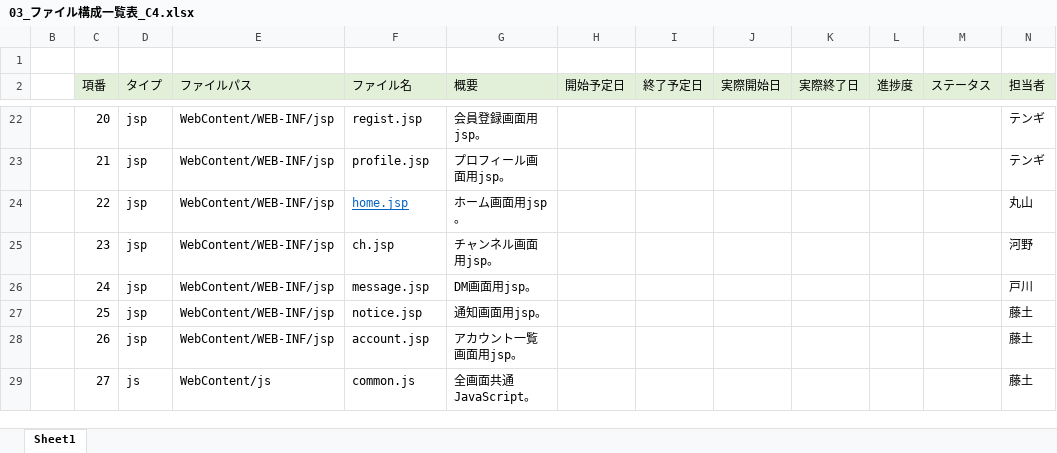
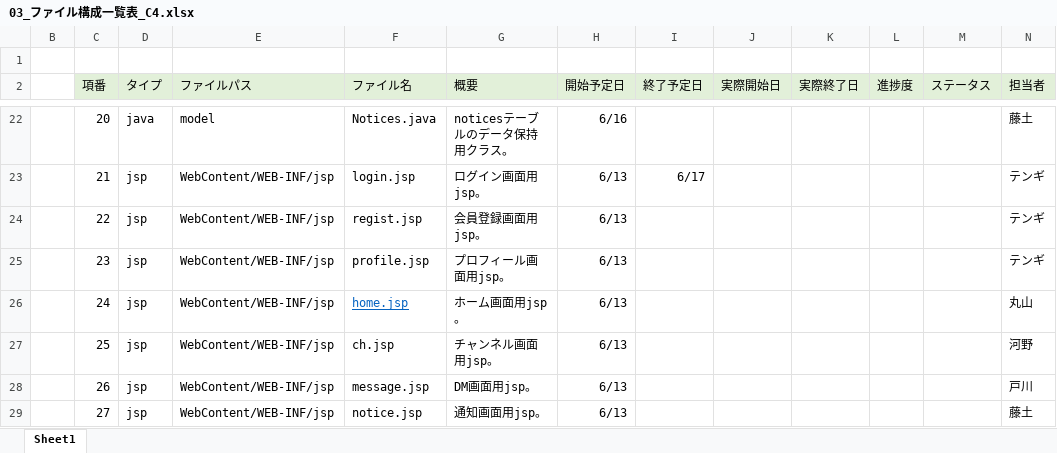
Before and after one commit to plusdojo2024/C4, an Excel workbook: doc/ファイル構成一覧表/03_ファイル構成一覧表_C4.xlsx, sheet Sheet1, drawn as a sheet; only a part is shown, gaps mark what is left out; values as stored, in another font and other column widths than the file's, no borders; the diff covers the shown part only; the diff names each change by its address in the sheet, - before the commit and + after, or states it on an @@ line.

```diff
--- a/doc/ファイル構成一覧表/03_ファイル構成一覧表_C4.xlsx (sheet Sheet1)
+++ b/doc/ファイル構成一覧表/03_ファイル構成一覧表_C4.xlsx (sheet Sheet1)
-D22 (タイプ): jsp
+D22 (タイプ): java
-E22 (ファイルパス): WebContent/WEB-INF/jsp
+E22 (ファイルパス): model
-F22 (ファイル名): regist.jsp
+F22 (ファイル名): Notices.java
-G22 (概要): 会員登録画面用jsp。
+G22 (概要): noticesテーブルのデータ保持用クラス。
-H22 (開始予定日): (empty)
+H22 (開始予定日): 6/16
-N22 (担当者): テンギ
+N22 (担当者): 藤土
-F23 (ファイル名): profile.jsp
+F23 (ファイル名): login.jsp
-G23 (概要): プロフィール画面用jsp。
+G23 (概要): ログイン画面用jsp。
-H23:H29 (開始予定日): (empty)
+H23:H29 (開始予定日): 6/13
-I23 (終了予定日): (empty)
+I23 (終了予定日): 6/17
-F24 (ファイル名): home.jsp
+F24 (ファイル名): regist.jsp
@@ F24 underline: on → off, text colour: #0563C1 → black @@
-G24 (概要): ホーム画面用jsp。
+G24 (概要): 会員登録画面用jsp。
-N24 (担当者): 丸山
+N24 (担当者): テンギ
-F25 (ファイル名): ch.jsp
+F25 (ファイル名): profile.jsp
-G25 (概要): チャンネル画面用jsp。
+G25 (概要): プロフィール画面用jsp。
-N25 (担当者): 河野
+N25 (担当者): テンギ
-F26 (ファイル名): message.jsp
+F26 (ファイル名): home.jsp
@@ F26 underline: off → on, text colour: black → #0563C1 @@
-G26 (概要): DM画面用jsp。
+G26 (概要): ホーム画面用jsp。
-N26 (担当者): 戸川
+N26 (担当者): 丸山
-F27 (ファイル名): notice.jsp
+F27 (ファイル名): ch.jsp
-G27 (概要): 通知画面用jsp。
+G27 (概要): チャンネル画面用jsp。
-N27 (担当者): 藤土
+N27 (担当者): 河野
-F28 (ファイル名): account.jsp
+F28 (ファイル名): message.jsp
-G28 (概要): アカウント一覧画面用jsp。
+G28 (概要): DM画面用jsp。
-N28 (担当者): 藤土
+N28 (担当者): 戸川
-D29 (タイプ): js
+D29 (タイプ): jsp
-E29 (ファイルパス): WebContent/js
+E29 (ファイルパス): WebContent/WEB-INF/jsp
-F29 (ファイル名): common.js
+F29 (ファイル名): notice.jsp
-G29 (概要): 全画面共通JavaScript。
+G29 (概要): 通知画面用jsp。
```
Also changed, not shown: 6 added rows, 3 removed rows, 132 edited cells and cell formats elsewhere in this sheet.
